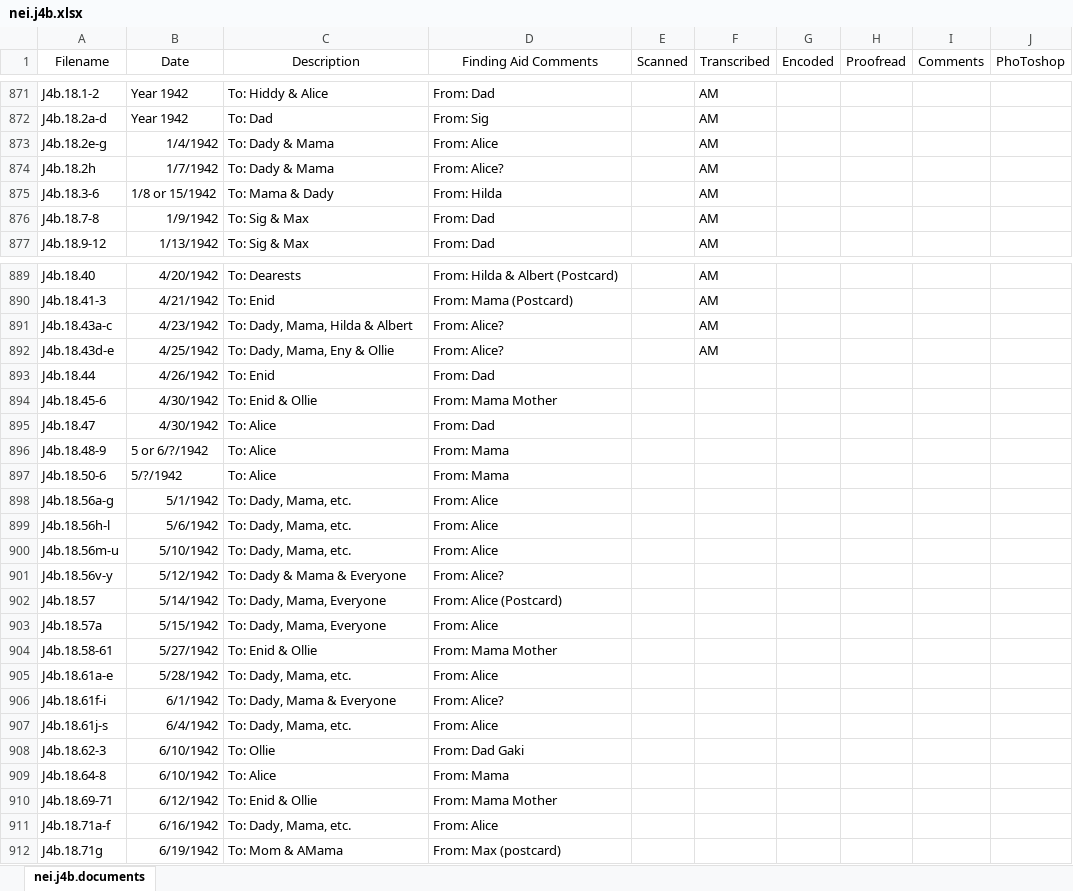
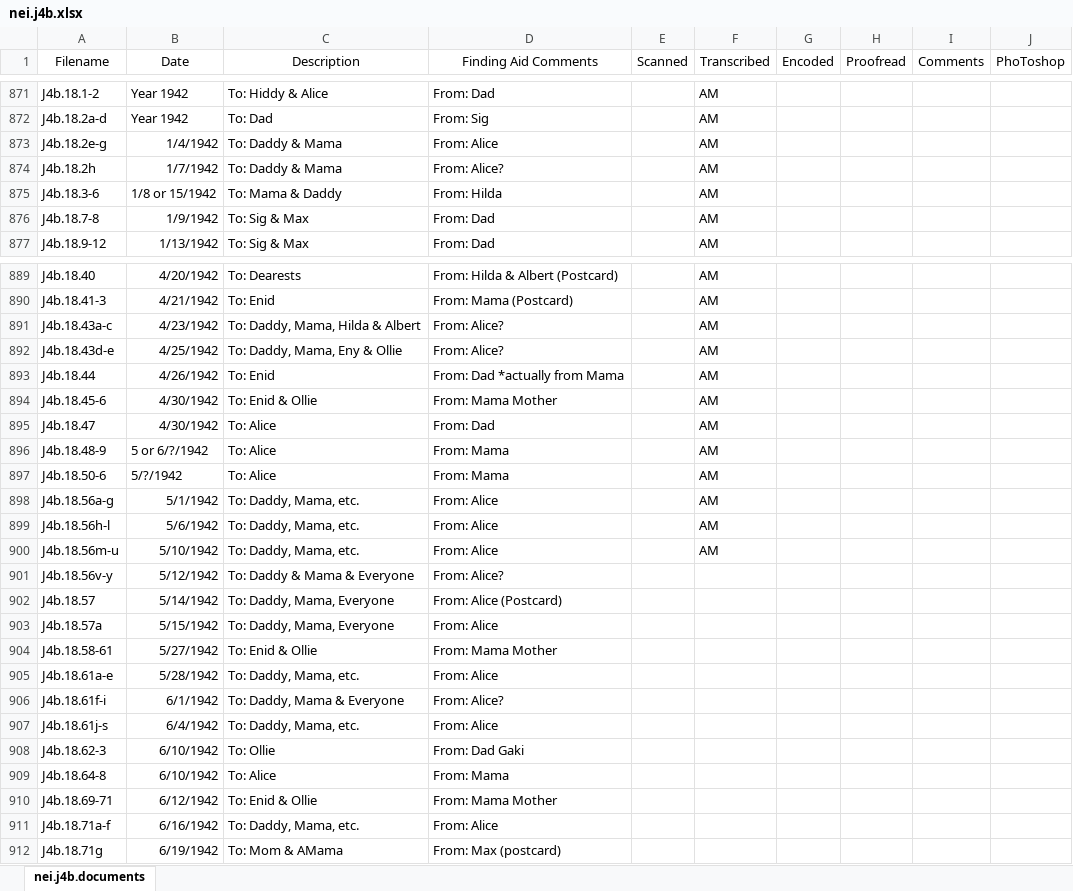
Before and after one commit to CDRH/data_neihardt, an Excel workbook: CSV spreadsheet/nei.j4b.xlsx, sheet nei.j4b.documents, drawn as a sheet; only a part is shown, gaps mark what is left out; values as stored, in another font and other column widths than the file's, no borders; the diff covers the shown part only; the diff names each change by its address in the sheet, - before the commit and + after, or states it on an @@ line.

```diff
--- a/CSV spreadsheet/nei.j4b.xlsx (sheet nei.j4b.documents)
+++ b/CSV spreadsheet/nei.j4b.xlsx (sheet nei.j4b.documents)
-C873:C874 (Description): To: Dady & Mama
+C873:C874 (Description): To: Daddy & Mama
-C875 (Description): To: Mama & Dady
+C875 (Description): To: Mama & Daddy
-C891 (Description): To: Dady, Mama, Hilda & Albert
+C891 (Description): To: Daddy, Mama, Hilda & Albert
-C892 (Description): To: Dady, Mama, Eny & Ollie
+C892 (Description): To: Daddy, Mama, Eny & Ollie
-D893 (Finding Aid Comments): From: Dad
+D893 (Finding Aid Comments): From: Dad *actually from Mama
-F893:F900 (Transcribed): (empty)
+F893:F900 (Transcribed): AM
-C898:C900 (Description): To: Dady, Mama, etc.
+C898:C900 (Description): To: Daddy, Mama, etc.
-C901 (Description): To: Dady & Mama & Everyone
+C901 (Description): To: Daddy & Mama & Everyone
-C902:C903 (Description): To: Dady, Mama, Everyone
+C902:C903 (Description): To: Daddy, Mama, Everyone
-C905 (Description): To: Dady, Mama, etc.
+C905 (Description): To: Daddy, Mama, etc.
-C906 (Description): To: Dady, Mama & Everyone
+C906 (Description): To: Daddy, Mama & Everyone
-C907 (Description): To: Dady, Mama, etc.
+C907 (Description): To: Daddy, Mama, etc.
-C911 (Description): To: Dady, Mama, etc.
+C911 (Description): To: Daddy, Mama, etc.
```
Also changed, not shown: 94 edited cells elsewhere in this sheet, 8 other files.
